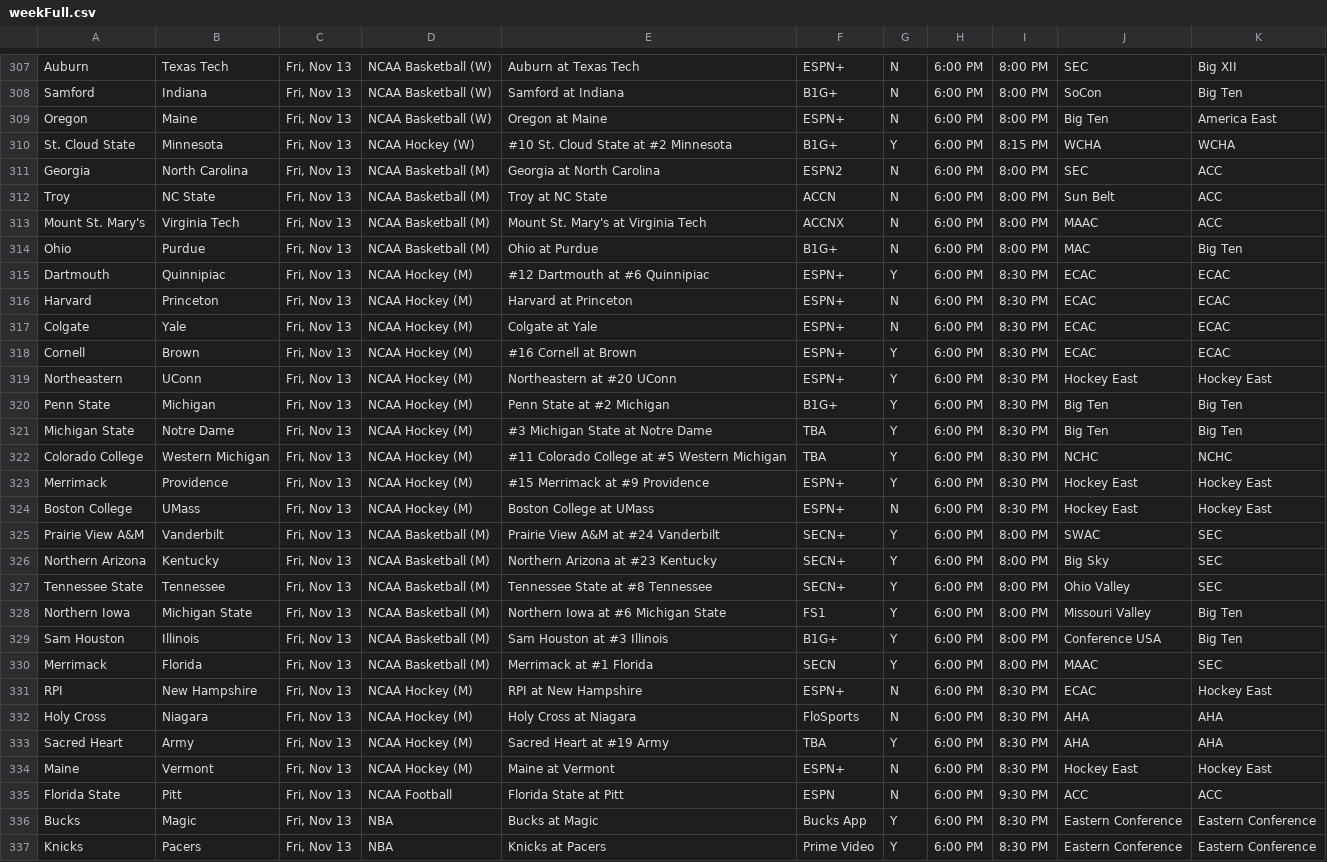
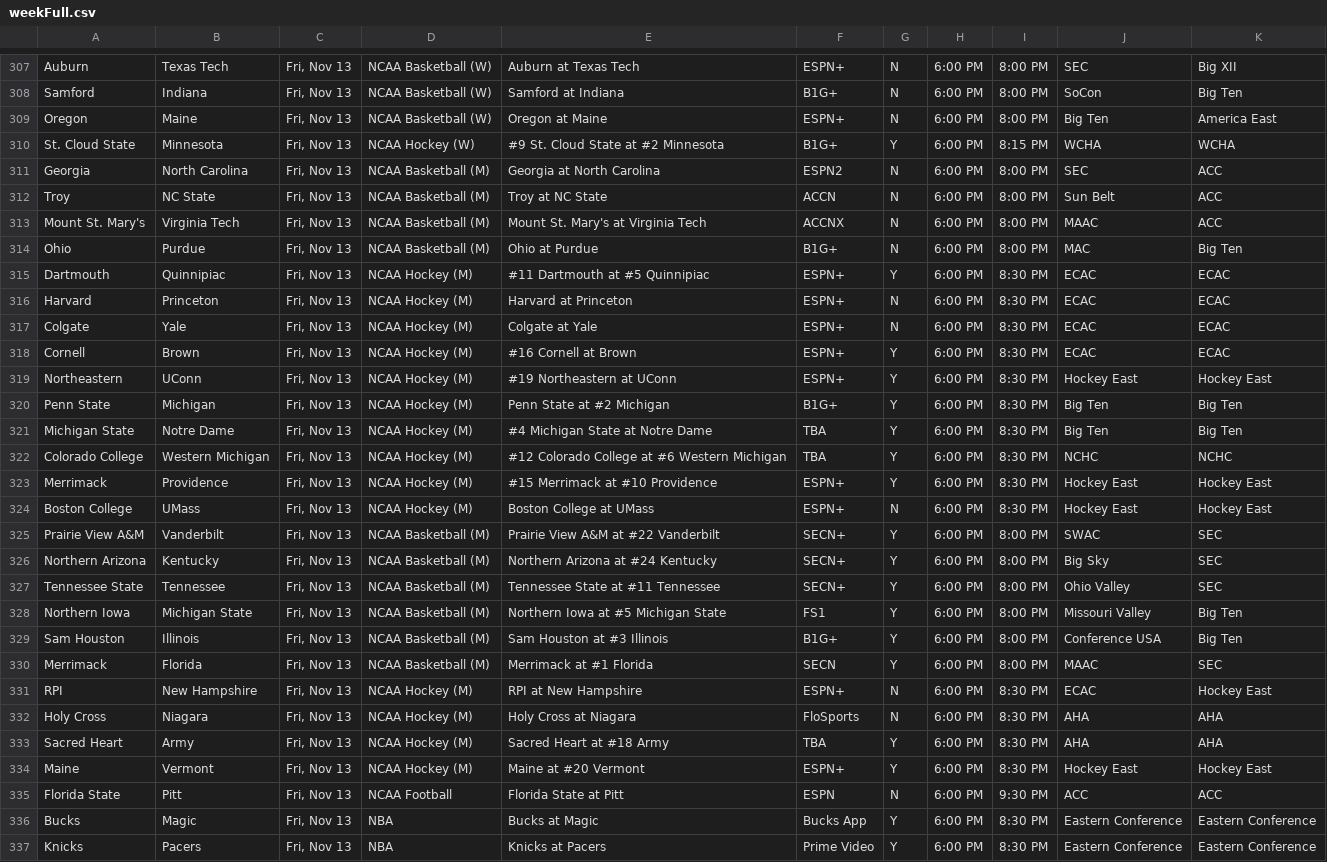
Before and after one commit to matthewkilleen0830/Sports-Viewing-Schedule, a CSV file: currentWeek/weekFull.csv, drawn as a sheet; only a part is shown, gaps mark what is left out; the diff covers the shown part only.

Commit message:
Add files via upload

```diff
--- a/currentWeek/weekFull.csv
+++ b/currentWeek/weekFull.csv
@@ -309,3 +309,3 @@ Samford,Indiana,"Fri, Nov 13",NCAA Basketball (W),Samford at Indiana,B1G+,N,6:00
 Oregon,Maine,"Fri, Nov 13",NCAA Basketball (W),Oregon at Maine,ESPN+,N,6:00 PM,8:00 PM,Big Ten,America East
-St. Cloud State,Minnesota,"Fri, Nov 13",NCAA Hockey (W),#10 St. Cloud State at #2 Minnesota,B1G+,Y,6:00 PM,8:15 PM,WCHA,WCHA
+St. Cloud State,Minnesota,"Fri, Nov 13",NCAA Hockey (W),#9 St. Cloud State at #2 Minnesota,B1G+,Y,6:00 PM,8:15 PM,WCHA,WCHA
 Georgia,North Carolina,"Fri, Nov 13",NCAA Basketball (M),Georgia at North Carolina,ESPN2,N,6:00 PM,8:00 PM,SEC,ACC
@@ -314,3 +314,3 @@ Mount St. Mary's,Virginia Tech,"Fri, Nov 13",NCAA Basketball (M),Mount St. Mary'
 Ohio,Purdue,"Fri, Nov 13",NCAA Basketball (M),Ohio at Purdue,B1G+,N,6:00 PM,8:00 PM,MAC,Big Ten
-Dartmouth,Quinnipiac,"Fri, Nov 13",NCAA Hockey (M),#12 Dartmouth at #6 Quinnipiac,ESPN+,Y,6:00 PM,8:30 PM,ECAC,ECAC
+Dartmouth,Quinnipiac,"Fri, Nov 13",NCAA Hockey (M),#11 Dartmouth at #5 Quinnipiac,ESPN+,Y,6:00 PM,8:30 PM,ECAC,ECAC
 Harvard,Princeton,"Fri, Nov 13",NCAA Hockey (M),Harvard at Princeton,ESPN+,N,6:00 PM,8:30 PM,ECAC,ECAC
@@ -318,12 +318,12 @@ Colgate,Yale,"Fri, Nov 13",NCAA Hockey (M),Colgate at Yale,ESPN+,N,6:00 PM,8:30
 Cornell,Brown,"Fri, Nov 13",NCAA Hockey (M),#16 Cornell at Brown,ESPN+,Y,6:00 PM,8:30 PM,ECAC,ECAC
-Northeastern,UConn,"Fri, Nov 13",NCAA Hockey (M),Northeastern at #20 UConn,ESPN+,Y,6:00 PM,8:30 PM,Hockey East,Hockey East
+Northeastern,UConn,"Fri, Nov 13",NCAA Hockey (M),#19 Northeastern at UConn,ESPN+,Y,6:00 PM,8:30 PM,Hockey East,Hockey East
 Penn State,Michigan,"Fri, Nov 13",NCAA Hockey (M),Penn State at #2 Michigan,B1G+,Y,6:00 PM,8:30 PM,Big Ten,Big Ten
-Michigan State,Notre Dame,"Fri, Nov 13",NCAA Hockey (M),#3 Michigan State at Notre Dame,TBA,Y,6:00 PM,8:30 PM,Big Ten,Big Ten
-Colorado College,Western Michigan,"Fri, Nov 13",NCAA Hockey (M),#11 Colorado College at #5 Western Michigan,TBA,Y,6:00 PM,8:30 PM,NCHC,NCHC
-Merrimack,Providence,"Fri, Nov 13",NCAA Hockey (M),#15 Merrimack at #9 Providence,ESPN+,Y,6:00 PM,8:30 PM,Hockey East,Hockey East
+Michigan State,Notre Dame,"Fri, Nov 13",NCAA Hockey (M),#4 Michigan State at Notre Dame,TBA,Y,6:00 PM,8:30 PM,Big Ten,Big Ten
+Colorado College,Western Michigan,"Fri, Nov 13",NCAA Hockey (M),#12 Colorado College at #6 Western Michigan,TBA,Y,6:00 PM,8:30 PM,NCHC,NCHC
+Merrimack,Providence,"Fri, Nov 13",NCAA Hockey (M),#15 Merrimack at #10 Providence,ESPN+,Y,6:00 PM,8:30 PM,Hockey East,Hockey East
 Boston College,UMass,"Fri, Nov 13",NCAA Hockey (M),Boston College at UMass,ESPN+,N,6:00 PM,8:30 PM,Hockey East,Hockey East
-Prairie View A&M,Vanderbilt,"Fri, Nov 13",NCAA Basketball (M),Prairie View A&M at #24 Vanderbilt,SECN+,Y,6:00 PM,8:00 PM,SWAC,SEC
-Northern Arizona,Kentucky,"Fri, Nov 13",NCAA Basketball (M),Northern Arizona at #23 Kentucky,SECN+,Y,6:00 PM,8:00 PM,Big Sky,SEC
-Tennessee State,Tennessee,"Fri, Nov 13",NCAA Basketball (M),Tennessee State at #8 Tennessee,SECN+,Y,6:00 PM,8:00 PM,Ohio Valley,SEC
-Northern Iowa,Michigan State,"Fri, Nov 13",NCAA Basketball (M),Northern Iowa at #6 Michigan State,FS1,Y,6:00 PM,8:00 PM,Missouri Valley,Big Ten
+Prairie View A&M,Vanderbilt,"Fri, Nov 13",NCAA Basketball (M),Prairie View A&M at #22 Vanderbilt,SECN+,Y,6:00 PM,8:00 PM,SWAC,SEC
+Northern Arizona,Kentucky,"Fri, Nov 13",NCAA Basketball (M),Northern Arizona at #24 Kentucky,SECN+,Y,6:00 PM,8:00 PM,Big Sky,SEC
+Tennessee State,Tennessee,"Fri, Nov 13",NCAA Basketball (M),Tennessee State at #11 Tennessee,SECN+,Y,6:00 PM,8:00 PM,Ohio Valley,SEC
+Northern Iowa,Michigan State,"Fri, Nov 13",NCAA Basketball (M),Northern Iowa at #5 Michigan State,FS1,Y,6:00 PM,8:00 PM,Missouri Valley,Big Ten
 Sam Houston,Illinois,"Fri, Nov 13",NCAA Basketball (M),Sam Houston at #3 Illinois,B1G+,Y,6:00 PM,8:00 PM,Conference USA,Big Ten
@@ -332,4 +332,4 @@ RPI,New Hampshire,"Fri, Nov 13",NCAA Hockey (M),RPI at New Hampshire,ESPN+,N,6:0
 Holy Cross,Niagara,"Fri, Nov 13",NCAA Hockey (M),Holy Cross at Niagara,FloSports,N,6:00 PM,8:30 PM,AHA,AHA
-Sacred Heart,Army,"Fri, Nov 13",NCAA Hockey (M),Sacred Heart at #19 Army,TBA,Y,6:00 PM,8:30 PM,AHA,AHA
-Maine,Vermont,"Fri, Nov 13",NCAA Hockey (M),Maine at Vermont,ESPN+,N,6:00 PM,8:30 PM,Hockey East,Hockey East
+Sacred Heart,Army,"Fri, Nov 13",NCAA Hockey (M),Sacred Heart at #18 Army,TBA,Y,6:00 PM,8:30 PM,AHA,AHA
+Maine,Vermont,"Fri, Nov 13",NCAA Hockey (M),Maine at #20 Vermont,ESPN+,Y,6:00 PM,8:30 PM,Hockey East,Hockey East
 Florida State,Pitt,"Fri, Nov 13",NCAA Football,Florida State at Pitt,ESPN,N,6:00 PM,9:30 PM,ACC,ACC
```
Also changed, not shown: 136 edited cells elsewhere in this file.
